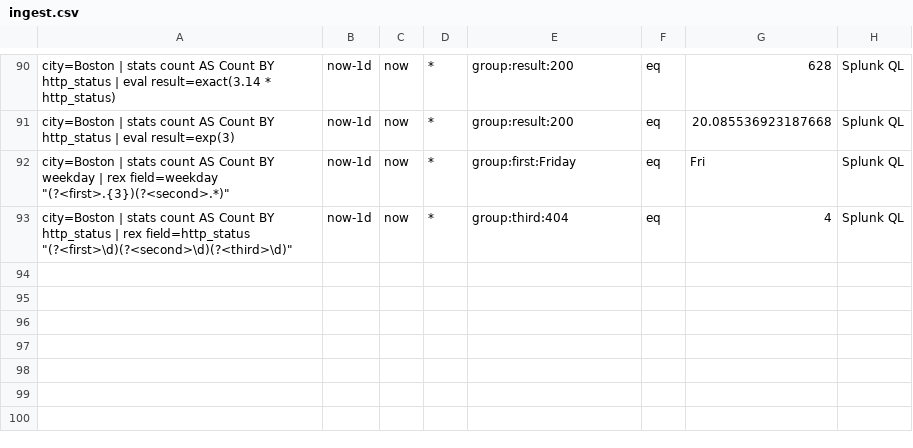
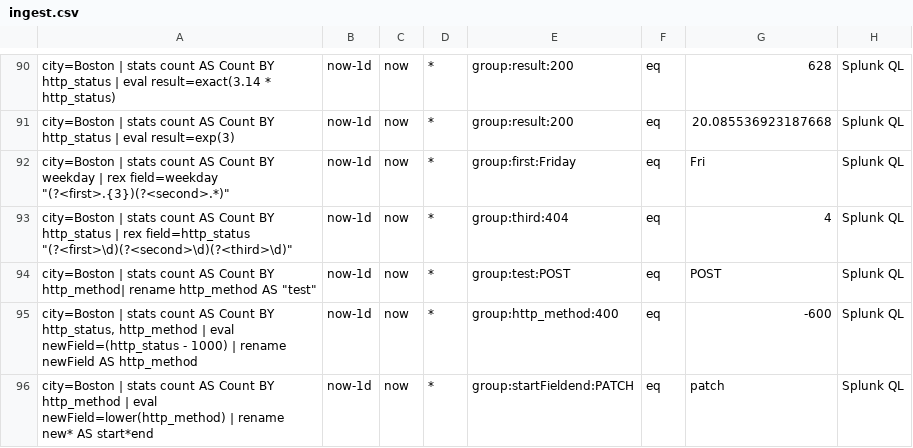
Before and after one commit to siglens/siglens, a CSV file: cicd/ingest.csv, drawn as a sheet; only a part is shown, gaps mark what is left out; the diff names each change by its address in the sheet, - before the commit and + after, or states it on an @@ line.

Commit message:
Add test data and unit tests for Rename block

```diff
--- a/cicd/ingest.csv
+++ b/cicd/ingest.csv
+row 94: city=Boston | stats count AS Count BY http_method| rename http_method AS "test" | now-1d | now | * | group:test:POST | eq | POST | Splunk QL
+row 95: city=Boston | stats count AS Count BY http_status, http_method | eval newField=(http_status - 1000) | rename newField AS http_method | now-1d | now | * | group:http_method:400 | eq | -600 | Splunk QL
+row 96: city=Boston | stats count AS Count BY http_method | eval newField=lower(http_method) | rename new* AS start*end | now-1d | now | * | group:startFieldend:PATCH | eq | patch | Splunk QL
```
Also changed, not shown: cicd/restart.csv, 2 other files.
